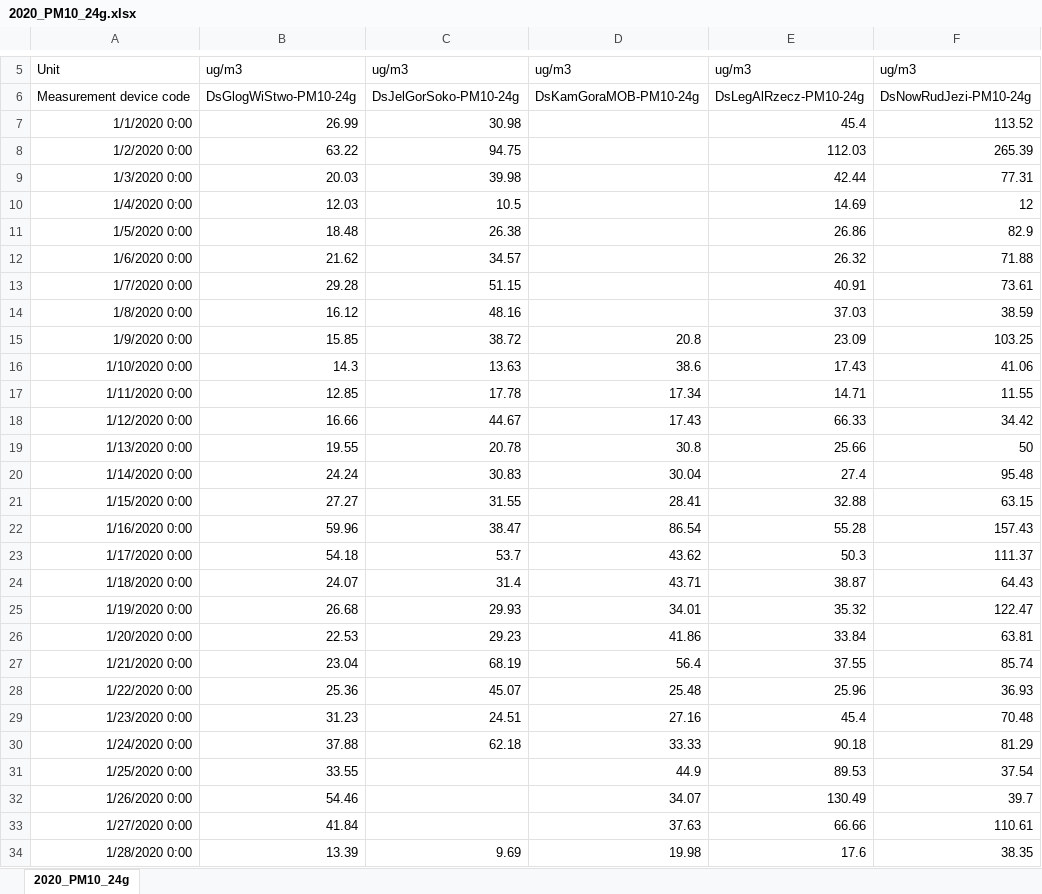
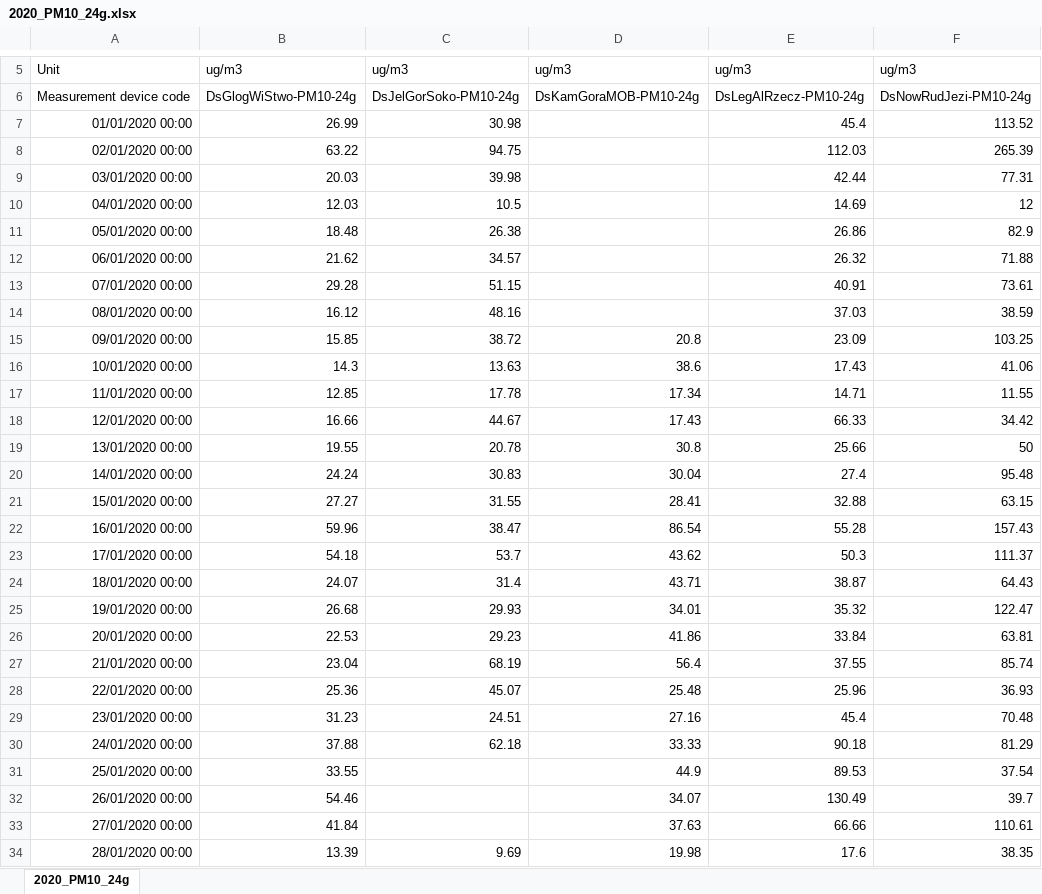
Before and after one commit to OmdenaAI/warsaw-poland-chapter-air-pollution, an Excel workbook: src/data/data_raw/daily_air_quality_data_2017-2021_ENG/2020/2020_PM10_24g.xlsx, sheet 2020_PM10_24g, drawn as a sheet; only a part is shown, gaps mark what is left out; values as stored, in another font and other column widths than the file's, no borders; the diff covers the shown part only; the diff names each change by its address in the sheet, - before the commit and + after, or states it on an @@ line.

```diff
--- a/src/data/data_raw/daily_air_quality_data_2017-2021_ENG/2020/2020_PM10_24g.xlsx (sheet 2020_PM10_24g)
+++ b/src/data/data_raw/daily_air_quality_data_2017-2021_ENG/2020/2020_PM10_24g.xlsx (sheet 2020_PM10_24g)
-A7: 1/1/2020 0:00
+A7: 01/01/2020 00:00
-A8: 1/2/2020 0:00
+A8: 02/01/2020 00:00
-A9: 1/3/2020 0:00
+A9: 03/01/2020 00:00
-A10: 1/4/2020 0:00
+A10: 04/01/2020 00:00
-A11: 1/5/2020 0:00
+A11: 05/01/2020 00:00
-A12: 1/6/2020 0:00
+A12: 06/01/2020 00:00
-A13: 1/7/2020 0:00
+A13: 07/01/2020 00:00
-A14: 1/8/2020 0:00
+A14: 08/01/2020 00:00
-A15: 1/9/2020 0:00
+A15: 09/01/2020 00:00
-A16: 1/10/2020 0:00
+A16: 10/01/2020 00:00
-A17: 1/11/2020 0:00
+A17: 11/01/2020 00:00
-A18: 1/12/2020 0:00
+A18: 12/01/2020 00:00
-A19: 1/13/2020 0:00
+A19: 13/01/2020 00:00
-A20: 1/14/2020 0:00
+A20: 14/01/2020 00:00
-A21: 1/15/2020 0:00
+A21: 15/01/2020 00:00
-A22: 1/16/2020 0:00
+A22: 16/01/2020 00:00
-A23: 1/17/2020 0:00
+A23: 17/01/2020 00:00
-A24: 1/18/2020 0:00
+A24: 18/01/2020 00:00
-A25: 1/19/2020 0:00
+A25: 19/01/2020 00:00
-A26: 1/20/2020 0:00
+A26: 20/01/2020 00:00
-A27: 1/21/2020 0:00
+A27: 21/01/2020 00:00
-A28: 1/22/2020 0:00
+A28: 22/01/2020 00:00
-A29: 1/23/2020 0:00
+A29: 23/01/2020 00:00
-A30: 1/24/2020 0:00
+A30: 24/01/2020 00:00
-A31: 1/25/2020 0:00
+A31: 25/01/2020 00:00
-A32: 1/26/2020 0:00
+A32: 26/01/2020 00:00
-A33: 1/27/2020 0:00
+A33: 27/01/2020 00:00
-A34: 1/28/2020 0:00
+A34: 28/01/2020 00:00
```
Also changed, not shown: 338 edited cells elsewhere in this sheet, src/data/data_raw/daily_air_quality_data_2017-2021_ENG/2017/2017_PM10_24g.xlsx, src/data/data_raw/daily_air_quality_data_2017-2021_ENG/2018/2018_PM10_24g.xlsx, 12 other files.
